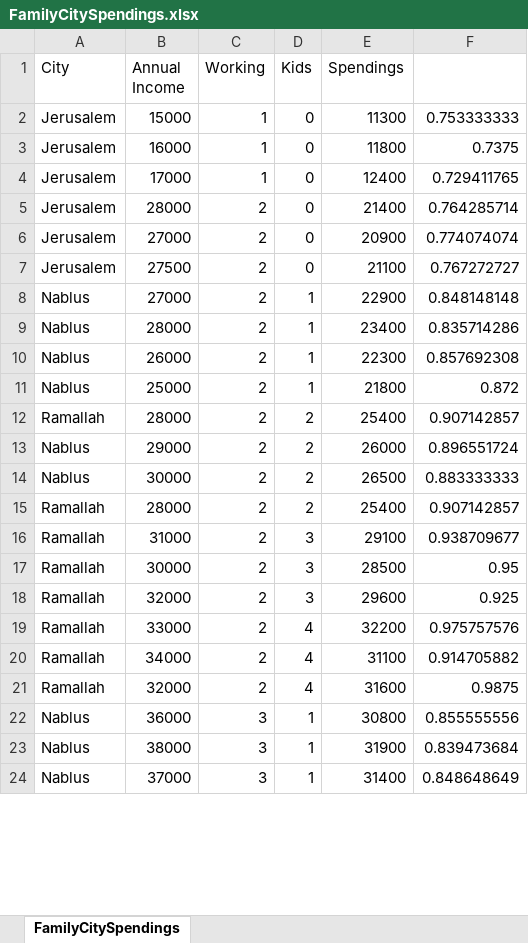
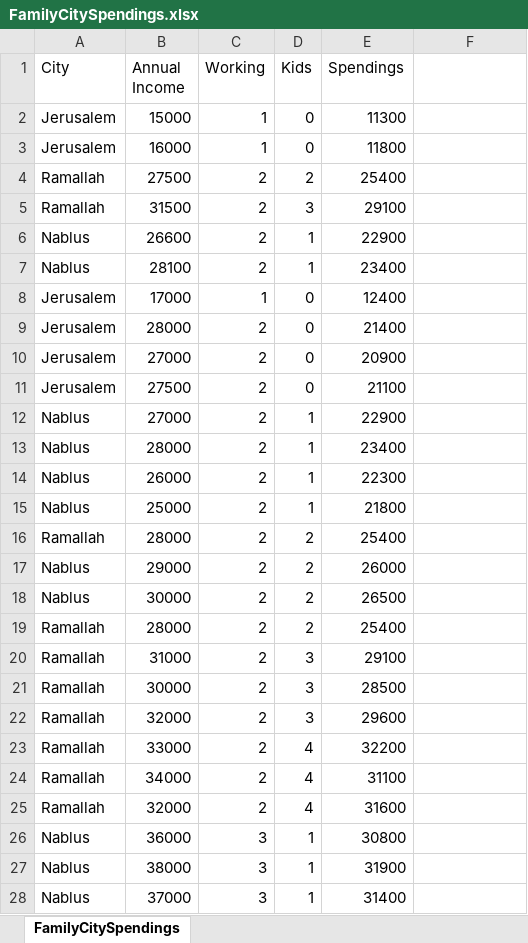
Before and after one commit to mkjubran/MachineLearning, an Excel workbook: 1_Regression/FamilyCitySpendings.xlsx, sheet FamilyCitySpendings, drawn as a sheet; only a part is shown; values as stored, in another font and other column widths than the file's, no borders; addresses are those after the commit; the diff covers the shown part only; the diff names each change by its address in the sheet, - before the commit and + after, or states it on an @@ line.

```diff
--- a/1_Regression/FamilyCitySpendings.xlsx (sheet FamilyCitySpendings)
+++ b/1_Regression/FamilyCitySpendings.xlsx (sheet FamilyCitySpendings)
-F2: 0.753333333
+F2: (empty)
-F3: 0.7375
+F3: (empty)
+row 4: Ramallah | 27500 | 2 | 2 | 25400
+row 5: Ramallah | 31500 | 2 | 3 | 29100
+row 6: Nablus | 26600 | 2 | 1 | 22900
+row 7: Nablus | 28100 | 2 | 1 | 23400
-F8: 0.729411765
+F8: (empty)
-F9: 0.764285714
+F9: (empty)
-F10: 0.774074074
+F10: (empty)
-F11: 0.767272727
+F11: (empty)
-F12: 0.848148148
+F12: (empty)
-F13: 0.835714286
+F13: (empty)
-F14: 0.857692308
+F14: (empty)
-F15: 0.872
+F15: (empty)
-F16: 0.907142857
+F16: (empty)
-F17: 0.896551724
+F17: (empty)
-F18: 0.883333333
+F18: (empty)
-F19: 0.907142857
+F19: (empty)
-F20: 0.938709677
+F20: (empty)
-F21: 0.95
+F21: (empty)
-F22: 0.925
+F22: (empty)
-F23: 0.975757576
+F23: (empty)
-F24: 0.914705882
+F24: (empty)
-F25: 0.9875
+F25: (empty)
-F26: 0.855555556
+F26: (empty)
-F27: 0.839473684
+F27: (empty)
-F28: 0.848648649
+F28: (empty)
```
Also changed, not shown: 4 edited cells elsewhere in this sheet, 1 other file.
